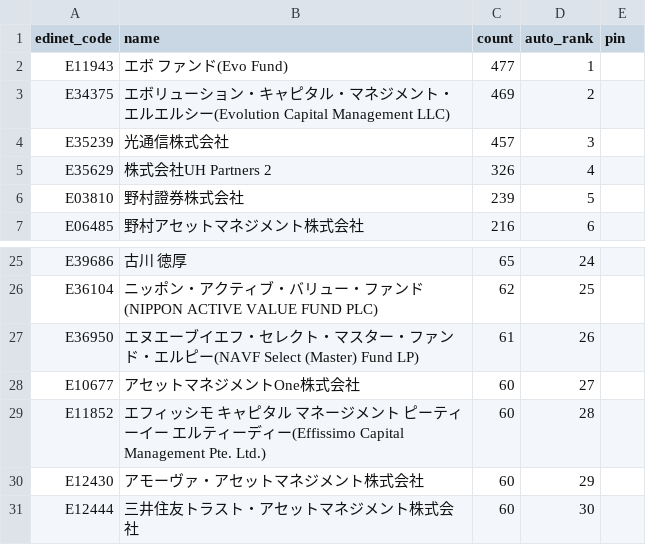
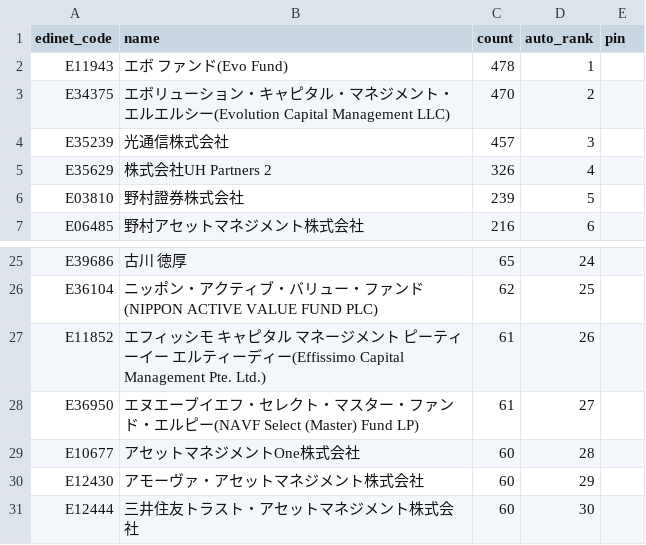
Before and after one commit to oo12takemaru-create/stock-trading-, a CSV file: data/holders_featured.csv, drawn as a sheet; only a part is shown, gaps mark what is left out.

```diff
--- a/data/holders_featured.csv
+++ b/data/holders_featured.csv
@@ -1,4 +1,4 @@
 edinet_code,name,count,auto_rank,pin
-E11943,エボ ファンド(Evo Fund),477,1,
-E34375,エボリューション・キャピタル・マネジメント・エルエルシー(Evolution Capital Management LLC),469,2,
+E11943,エボ ファンド(Evo Fund),478,1,
+E34375,エボリューション・キャピタル・マネジメント・エルエルシー(Evolution Capital Management LLC),470,2,
 E35239,光通信株式会社,457,3,
@@ -26,5 +26,5 @@ E39686,古川 徳厚,65,24,
 E36104,ニッポン・アクティブ・バリュー・ファンド (NIPPON ACTIVE VALUE FUND PLC),62,25,
-E36950,エヌエーブイエフ・セレクト・マスター・ファンド・エルピー(NAVF Select (Master) Fund LP),61,26,
-E10677,アセットマネジメントOne株式会社,60,27,
-E11852,エフィッシモ キャピタル マネージメント ピーティーイー エルティーディー(Effissimo Capital Management Pte. Ltd.),60,28,
+E11852,エフィッシモ キャピタル マネージメント ピーティーイー エルティーディー(Effissimo Capital Management Pte. Ltd.),61,26,
+E36950,エヌエーブイエフ・セレクト・マスター・ファンド・エルピー(NAVF Select (Master) Fund LP),61,27,
+E10677,アセットマネジメントOne株式会社,60,28,
 E12430,アモーヴァ・アセットマネジメント株式会社,60,29,
```
Also changed, not shown: 2 other files.
